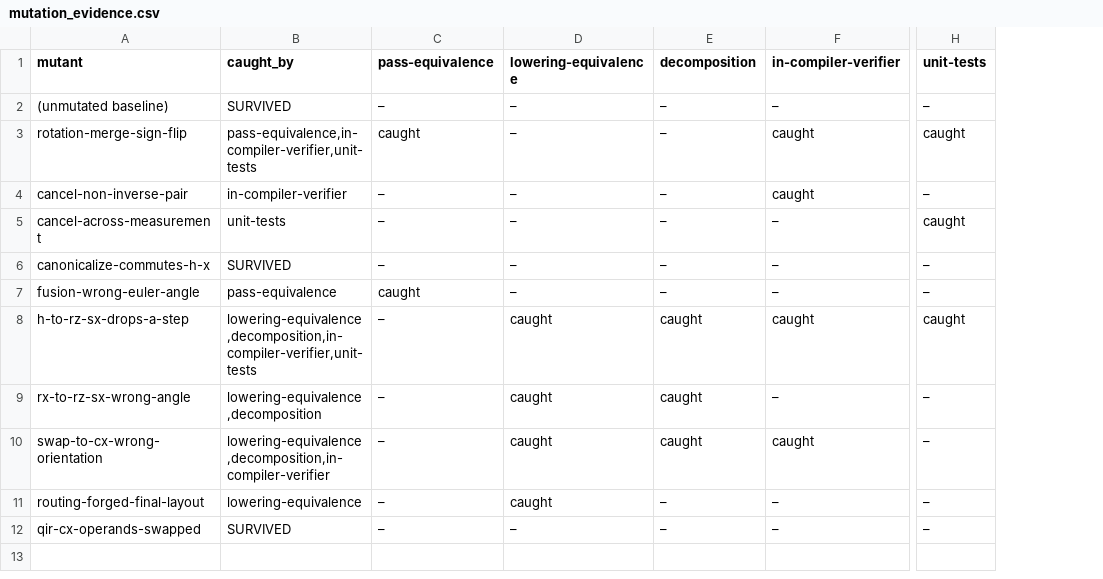
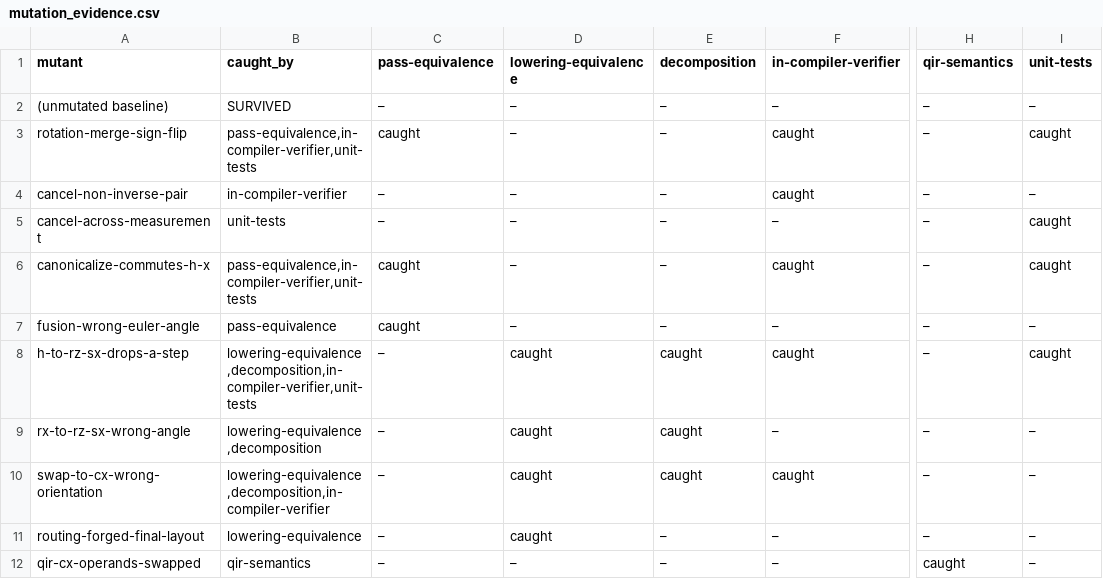
Before and after one commit to AndyFerns/oqci, a CSV file: benchmarks/results/20261020-stage-g/report/tables/mutation_evidence.csv, drawn as a sheet; only a part is shown, gaps mark what is left out; addresses are those after the commit; the diff names each change by its address in the sheet, - before the commit and + after, or states it on an @@ line.

```diff
--- a/benchmarks/results/20261020-stage-g/report/tables/mutation_evidence.csv
+++ b/benchmarks/results/20261020-stage-g/report/tables/mutation_evidence.csv
+column H (qir-semantics), rows 2-12: – | – | – | – | – | – | – | – | – | – | caught
-B6 (caught_by): SURVIVED
+B6 (caught_by): pass-equivalence,in-compiler-verifier,unit-tests
-C6 (pass-equivalence): –
+C6 (pass-equivalence): caught
-F6 (in-compiler-verifier): –
+F6 (in-compiler-verifier): caught
-I6 (unit-tests): –
+I6 (unit-tests): caught
-B12 (caught_by): SURVIVED
+B12 (caught_by): qir-semantics
```
Also changed, not shown: benchmarks/results/20261020-stage-g/report/tables/checker_coverage.csv, 8 other files.
